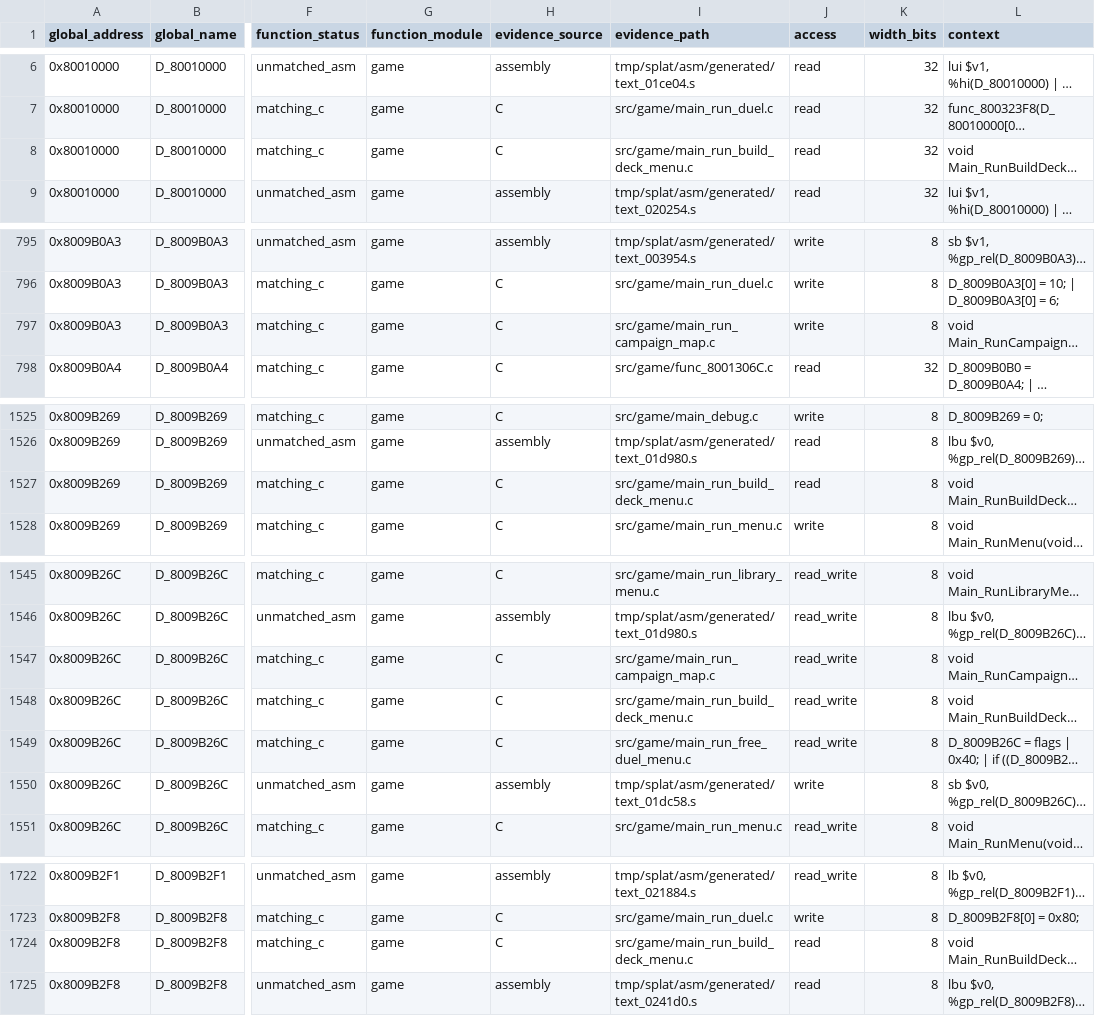
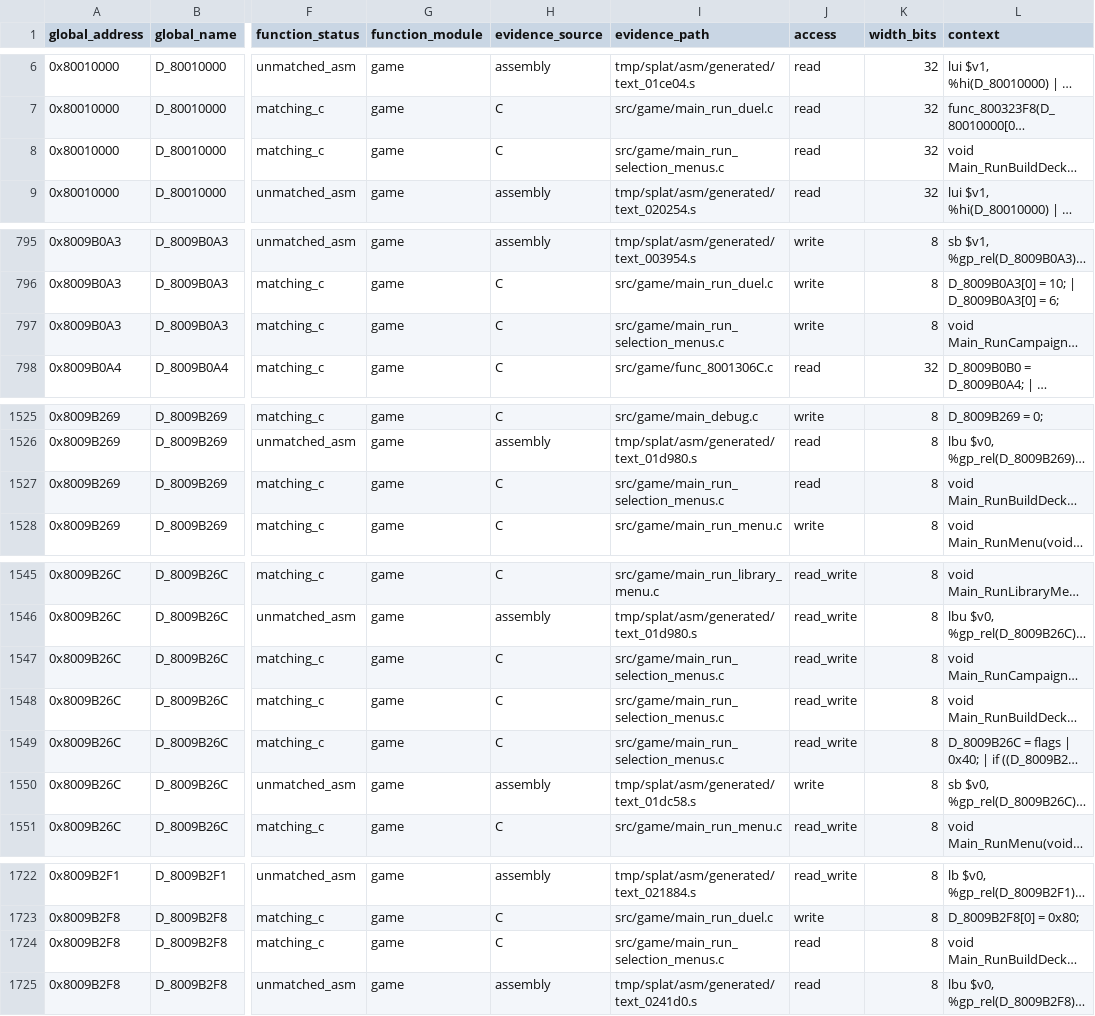
Before and after one commit to MaChInEgUn3/memories-decomp, a CSV file: notes/global-usage.csv, drawn as a sheet; only a part is shown, gaps mark what is left out; long unchanged cells end in …; the diff covers the shown part only; the diff names each change by its address in the sheet, - before the commit and + after, or states it on an @@ line.

Commit message:
decomp: coalesce selection menu runners (#51)
Merges the three contiguous selection menu runners into
src/game/main_run_selection_menus.c and points all three matching-manifest
entries at the grouped translation unit.

Main_RunCampaignMap (0x8002D2D8), Main_RunBuildDeckMenu (0x8002D370) and
Main_RunFreeDuelMenu (0x8002D3F8) are contiguous, share the gcc_2_8_1_g8
profile, are defined in address order, and their 0x98+0x88+0x60 sizes exactly
cover the 0x180 subsegment. Existing source formatting is preserved verbatim.

Reorganization only; matching C stays at 0x17E90 and CI reproduced SHA-256
84a54ed74f3d0edd6d81380839f7e4ef5bfb21ecea18be9a062bd6bfa5a45c88.

Part of #39.

```diff
--- a/notes/global-usage.csv
+++ b/notes/global-usage.csv
-I8 (evidence_path): src/game/main_run_build_deck_menu.c
+I8 (evidence_path): src/game/main_run_selection_menus.c
-I797 (evidence_path): src/game/main_run_campaign_map.c
+I797 (evidence_path): src/game/main_run_selection_menus.c
-I1527 (evidence_path): src/game/main_run_build_deck_menu.c
+I1527 (evidence_path): src/game/main_run_selection_menus.c
-I1547 (evidence_path): src/game/main_run_campaign_map.c
+I1547 (evidence_path): src/game/main_run_selection_menus.c
-I1548 (evidence_path): src/game/main_run_build_deck_menu.c
+I1548 (evidence_path): src/game/main_run_selection_menus.c
-I1549 (evidence_path): src/game/main_run_free_duel_menu.c
+I1549 (evidence_path): src/game/main_run_selection_menus.c
-I1724 (evidence_path): src/game/main_run_build_deck_menu.c
+I1724 (evidence_path): src/game/main_run_selection_menus.c
```
Also changed, not shown: 2 edited cells elsewhere in this file, 5 other files.
